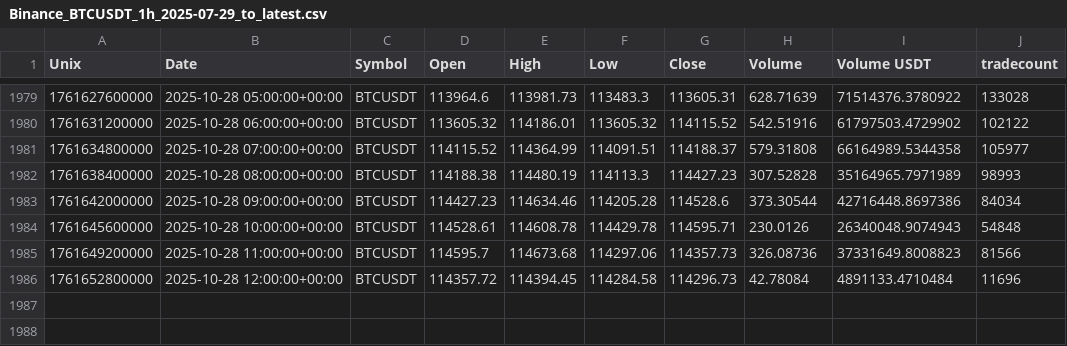
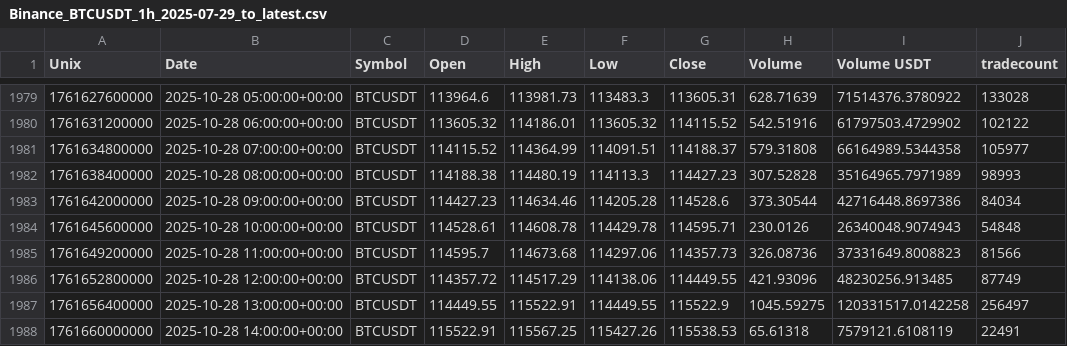
Before and after one commit to CMUJIN/crypto_csi_toolkit, a CSV file: docs/Binance_BTCUSDT_1h_2025-07-29_to_latest.csv, drawn as a sheet; only a part is shown, gaps mark what is left out.

```diff
--- a/docs/Binance_BTCUSDT_1h_2025-07-29_to_latest.csv
+++ b/docs/Binance_BTCUSDT_1h_2025-07-29_to_latest.csv
@@ -1985,2 +1985,4 @@ Unix,Date,Symbol,Open,High,Low,Close,Volume,Volume USDT,tradecount
 1761649200000,2025-10-28 11:00:00+00:00,BTCUSDT,114595.7,114673.68,114297.06,114357.73,326.08736,37331649.8008823,81566
-1761652800000,2025-10-28 12:00:00+00:00,BTCUSDT,114357.72,114394.45,114284.58,114296.73,42.78084,4891133.4710484,11696
+1761652800000,2025-10-28 12:00:00+00:00,BTCUSDT,114357.72,114517.29,114138.06,114449.55,421.93096,48230256.913485,87749
+1761656400000,2025-10-28 13:00:00+00:00,BTCUSDT,114449.55,115522.91,114449.55,115522.9,1045.59275,120331517.0142258,256497
+1761660000000,2025-10-28 14:00:00+00:00,BTCUSDT,115522.91,115567.25,115427.26,115538.53,65.61318,7579121.6108119,22491
```
Also changed, not shown: docs/Binance_AAVEUSDT_1h_2025-08-01_to_latest.csv, docs/Binance_AAVEUSDT_1h_2025-08-01_to_latest_chip_strength.csv, 6 other files.
